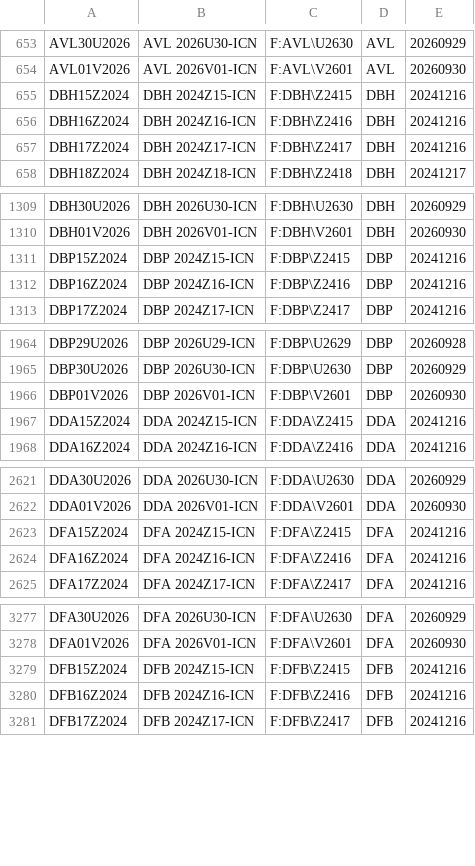
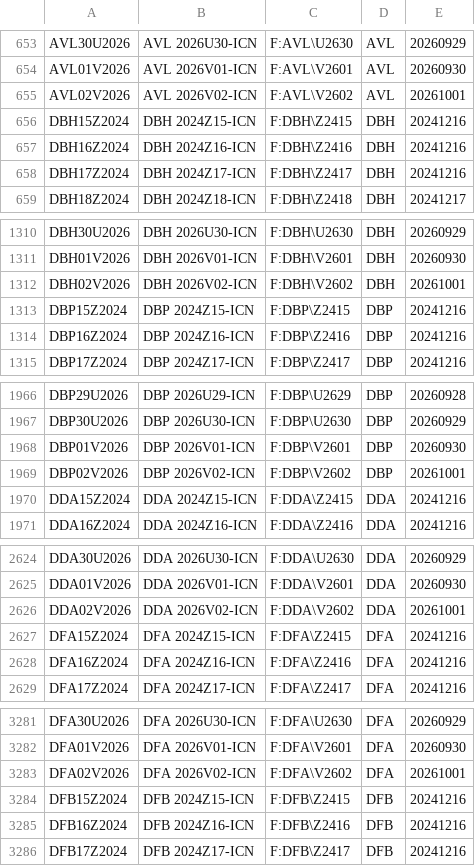
Before and after one commit to tradingview-dev/idc-expchains, a CSV file: expchains/iceeur_endex_daily_futures.csv, drawn as a sheet; only a part is shown, gaps mark what is left out; the diff covers the shown part only.

Commit message:
Autocommit expchains

```diff
--- a/expchains/iceeur_endex_daily_futures.csv
+++ b/expchains/iceeur_endex_daily_futures.csv
@@ -654,2 +654,3 @@ AVL30U2026,AVL 2026U30-ICN,F:AVL\U2630,AVL,20260929
 AVL01V2026,AVL 2026V01-ICN,F:AVL\V2601,AVL,20260930
+AVL02V2026,AVL 2026V02-ICN,F:AVL\V2602,AVL,20261001
 DBH15Z2024,DBH 2024Z15-ICN,F:DBH\Z2415,DBH,20241216
@@ -1310,2 +1311,3 @@ DBH30U2026,DBH 2026U30-ICN,F:DBH\U2630,DBH,20260929
 DBH01V2026,DBH 2026V01-ICN,F:DBH\V2601,DBH,20260930
+DBH02V2026,DBH 2026V02-ICN,F:DBH\V2602,DBH,20261001
 DBP15Z2024,DBP 2024Z15-ICN,F:DBP\Z2415,DBP,20241216
@@ -1966,2 +1968,3 @@ DBP30U2026,DBP 2026U30-ICN,F:DBP\U2630,DBP,20260929
 DBP01V2026,DBP 2026V01-ICN,F:DBP\V2601,DBP,20260930
+DBP02V2026,DBP 2026V02-ICN,F:DBP\V2602,DBP,20261001
 DDA15Z2024,DDA 2024Z15-ICN,F:DDA\Z2415,DDA,20241216
@@ -2622,2 +2625,3 @@ DDA30U2026,DDA 2026U30-ICN,F:DDA\U2630,DDA,20260929
 DDA01V2026,DDA 2026V01-ICN,F:DDA\V2601,DDA,20260930
+DDA02V2026,DDA 2026V02-ICN,F:DDA\V2602,DDA,20261001
 DFA15Z2024,DFA 2024Z15-ICN,F:DFA\Z2415,DFA,20241216
@@ -3278,2 +3282,3 @@ DFA30U2026,DFA 2026U30-ICN,F:DFA\U2630,DFA,20260929
 DFA01V2026,DFA 2026V01-ICN,F:DFA\V2601,DFA,20260930
+DFA02V2026,DFA 2026V02-ICN,F:DFA\V2602,DFA,20261001
 DFB15Z2024,DFB 2024Z15-ICN,F:DFB\Z2415,DFB,20241216
```
Also changed, not shown: 14 added rows elsewhere in this file, expchains/budapest_futures.csv.
